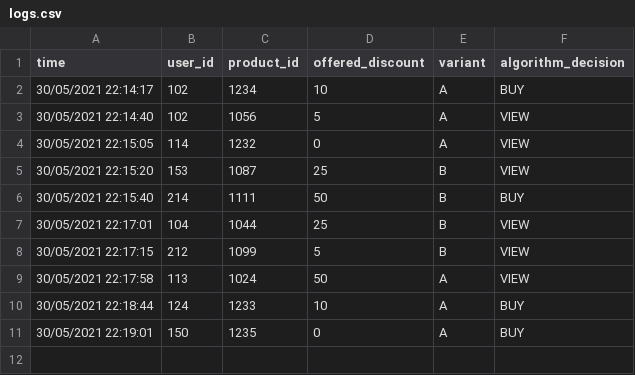
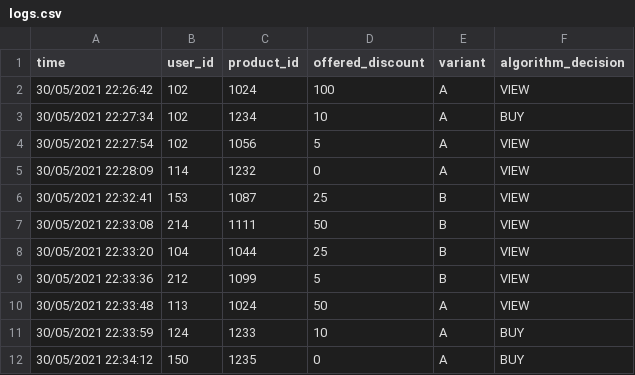
Before and after one commit to olkuka/IUM-project, a CSV file: logs/logs.csv, drawn as a sheet.

```diff
--- a/logs/logs.csv
+++ b/logs/logs.csv
@@ -1,11 +1,12 @@
 time,user_id,product_id,offered_discount,variant,algorithm_decision
-30/05/2021 22:14:17,102,1234,10,A,BUY
-30/05/2021 22:14:40,102,1056,5,A,VIEW
-30/05/2021 22:15:05,114,1232,0,A,VIEW
-30/05/2021 22:15:20,153,1087,25,B,VIEW
-30/05/2021 22:15:40,214,1111,50,B,BUY
-30/05/2021 22:17:01,104,1044,25,B,VIEW
-30/05/2021 22:17:15,212,1099,5,B,VIEW
-30/05/2021 22:17:58,113,1024,50,A,VIEW
-30/05/2021 22:18:44,124,1233,10,A,BUY
-30/05/2021 22:19:01,150,1235,0,A,BUY
+30/05/2021 22:26:42,102,1024,100,A,VIEW
+30/05/2021 22:27:34,102,1234,10,A,BUY
+30/05/2021 22:27:54,102,1056,5,A,VIEW
+30/05/2021 22:28:09,114,1232,0,A,VIEW
+30/05/2021 22:32:41,153,1087,25,B,VIEW
+30/05/2021 22:33:08,214,1111,50,B,VIEW
+30/05/2021 22:33:20,104,1044,25,B,VIEW
+30/05/2021 22:33:36,212,1099,5,B,VIEW
+30/05/2021 22:33:48,113,1024,50,A,VIEW
+30/05/2021 22:33:59,124,1233,10,A,BUY
+30/05/2021 22:34:12,150,1235,0,A,BUY
```
Also changed, not shown: 2 other files.
